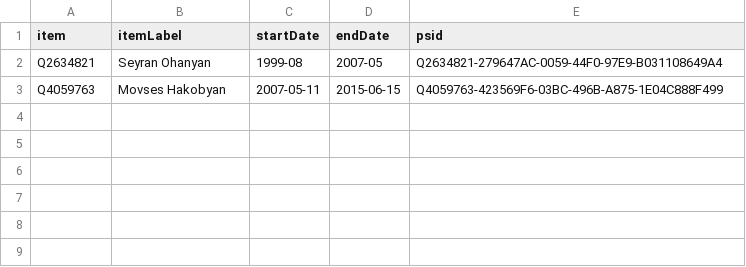
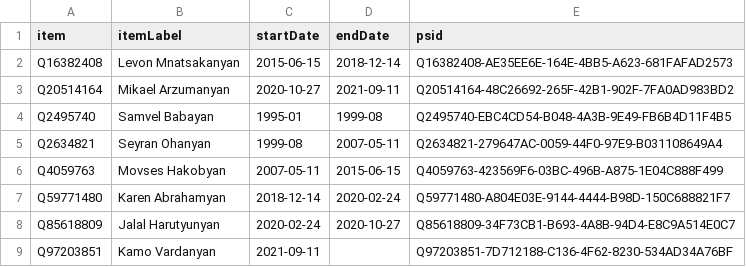
Before and after one commit to every-politician-scrapers/artsakh-ministers, a CSV file: sources/defence-minister/wikidata.csv, drawn as a sheet.

Commit message:
Compare external sources to Wikidata

```diff
--- a/sources/defence-minister/wikidata.csv
+++ b/sources/defence-minister/wikidata.csv
@@ -1,3 +1,9 @@
 item,itemLabel,startDate,endDate,psid
-Q2634821,Seyran Ohanyan,1999-08,2007-05,Q2634821-279647AC-0059-44F0-97E9-B031108649A4
+Q16382408,Levon Mnatsakanyan,2015-06-15,2018-12-14,Q16382408-AE35EE6E-164E-4BB5-A623-681FAFAD2573
+Q20514164,Mikael Arzumanyan,2020-10-27,2021-09-11,Q20514164-48C26692-265F-42B1-902F-7FA0AD983BD2
+Q2495740,Samvel Babayan,1995-01,1999-08,Q2495740-EBC4CD54-B048-4A3B-9E49-FB6B4D11F4B5
+Q2634821,Seyran Ohanyan,1999-08,2007-05-11,Q2634821-279647AC-0059-44F0-97E9-B031108649A4
 Q4059763,Movses Hakobyan,2007-05-11,2015-06-15,Q4059763-423569F6-03BC-496B-A875-1E04C888F499
+Q59771480,Karen Abrahamyan,2018-12-14,2020-02-24,Q59771480-A804E03E-9144-4444-B98D-150C688821F7
+Q85618809,Jalal Harutyunyan,2020-02-24,2020-10-27,Q85618809-34F73CB1-B693-4A8B-94D4-E8C9A514E0C7
+Q97203851,Kamo Vardanyan,2021-09-11,,Q97203851-7D712188-C136-4F62-8230-534AD34A76BF
```
Also changed, not shown: sources/foreign-minister/diff.csv, sources/foreign-minister/wikidata.csv, 9 other files.
